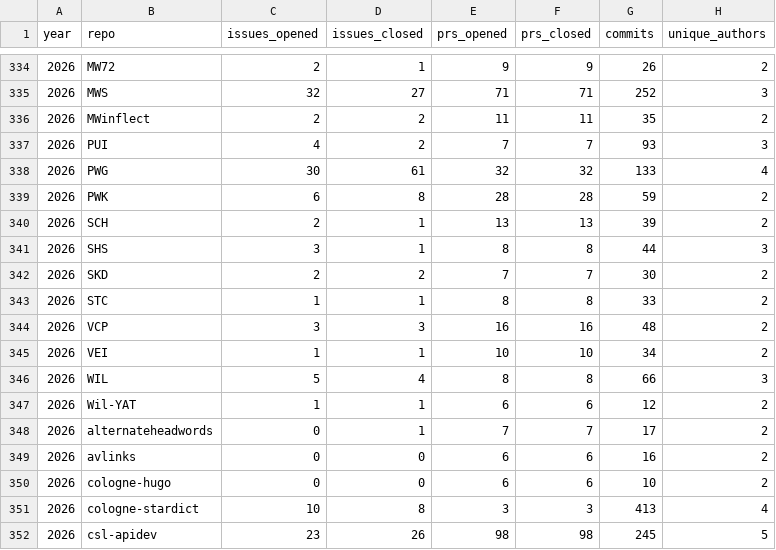
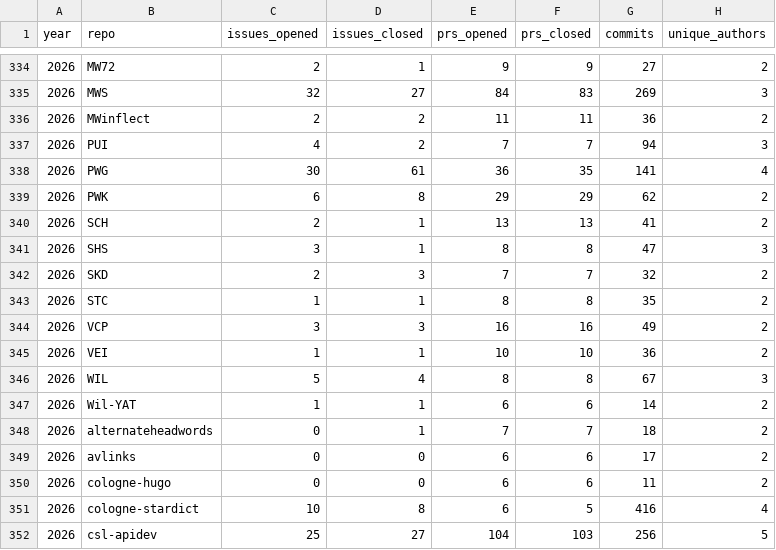
Before and after one commit to sanskrit-lexicon/csl-observatory, a CSV file: data/timeseries_annual.csv, drawn as a sheet; only a part is shown, gaps mark what is left out; the diff covers the shown part only.

```diff
--- a/data/timeseries_annual.csv
+++ b/data/timeseries_annual.csv
@@ -334,19 +334,19 @@ year,repo,issues_opened,issues_closed,prs_opened,prs_closed,commits,unique_autho
-2026,MW72,2,1,9,9,26,2
-2026,MWS,32,27,71,71,252,3
-2026,MWinflect,2,2,11,11,35,2
-2026,PUI,4,2,7,7,93,3
-2026,PWG,30,61,32,32,133,4
-2026,PWK,6,8,28,28,59,2
-2026,SCH,2,1,13,13,39,2
-2026,SHS,3,1,8,8,44,3
-2026,SKD,2,2,7,7,30,2
-2026,STC,1,1,8,8,33,2
-2026,VCP,3,3,16,16,48,2
-2026,VEI,1,1,10,10,34,2
-2026,WIL,5,4,8,8,66,3
-2026,Wil-YAT,1,1,6,6,12,2
-2026,alternateheadwords,0,1,7,7,17,2
-2026,avlinks,0,0,6,6,16,2
-2026,cologne-hugo,0,0,6,6,10,2
-2026,cologne-stardict,10,8,3,3,413,4
-2026,csl-apidev,23,26,98,98,245,5
+2026,MW72,2,1,9,9,27,2
+2026,MWS,32,27,84,83,269,3
+2026,MWinflect,2,2,11,11,36,2
+2026,PUI,4,2,7,7,94,3
+2026,PWG,30,61,36,35,141,4
+2026,PWK,6,8,29,29,62,2
+2026,SCH,2,1,13,13,41,2
+2026,SHS,3,1,8,8,47,3
+2026,SKD,2,3,7,7,32,2
+2026,STC,1,1,8,8,35,2
+2026,VCP,3,3,16,16,49,2
+2026,VEI,1,1,10,10,36,2
+2026,WIL,5,4,8,8,67,3
+2026,Wil-YAT,1,1,6,6,14,2
+2026,alternateheadwords,0,1,7,7,18,2
+2026,avlinks,0,0,6,6,17,2
+2026,cologne-hugo,0,0,6,6,11,2
+2026,cologne-stardict,10,8,6,5,416,4
+2026,csl-apidev,25,27,104,103,256,5
```
Also changed, not shown: 100 edited cells elsewhere in this file, data/contributors.csv, observatory/site/src/data/bus_factor.csv, 33 other files.
